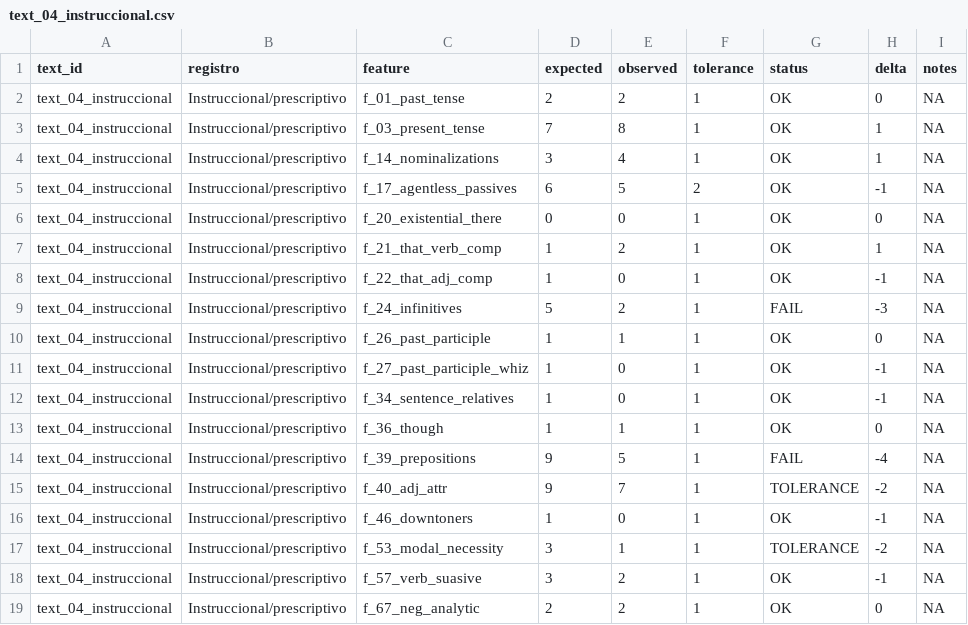
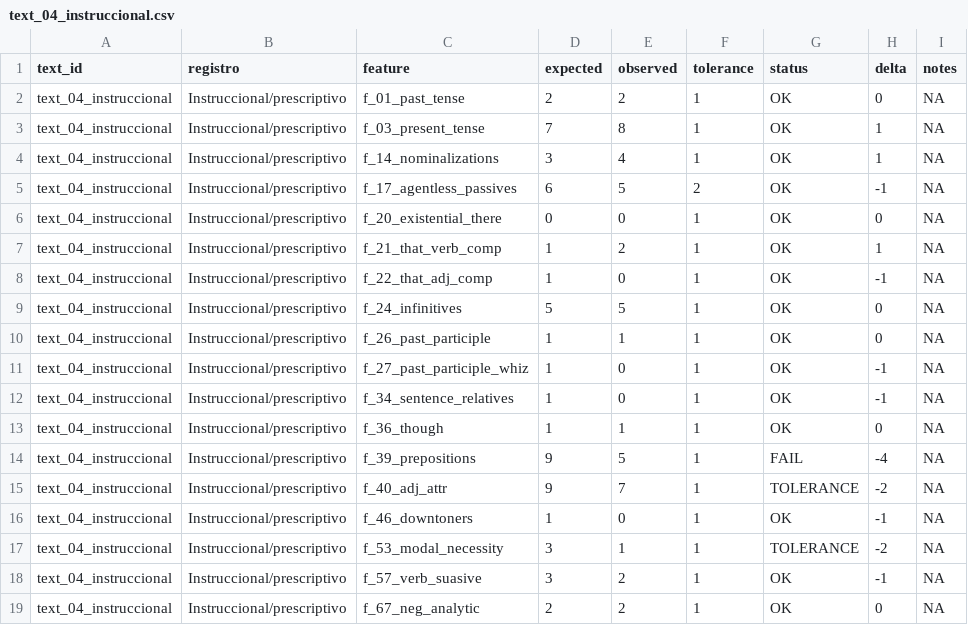
Before and after one commit to educia/pseudobibeR.esp, a CSV file: validation/output/per_text_results/text_04_instruccional.csv, drawn as a sheet.

```diff
--- a/validation/output/per_text_results/text_04_instruccional.csv
+++ b/validation/output/per_text_results/text_04_instruccional.csv
@@ -8,3 +8,3 @@
 "text_04_instruccional","Instruccional/prescriptivo","f_22_that_adj_comp",1,0,1,"OK",-1,NA
-"text_04_instruccional","Instruccional/prescriptivo","f_24_infinitives",5,2,1,"FAIL",-3,NA
+"text_04_instruccional","Instruccional/prescriptivo","f_24_infinitives",5,5,1,"OK",0,NA
 "text_04_instruccional","Instruccional/prescriptivo","f_26_past_participle",1,1,1,"OK",0,NA
```
Also changed, not shown: validation/output/per_text_results/text_01_narrativa.csv, validation/output/per_text_results/text_03_conversacional.csv, 8 other files.
